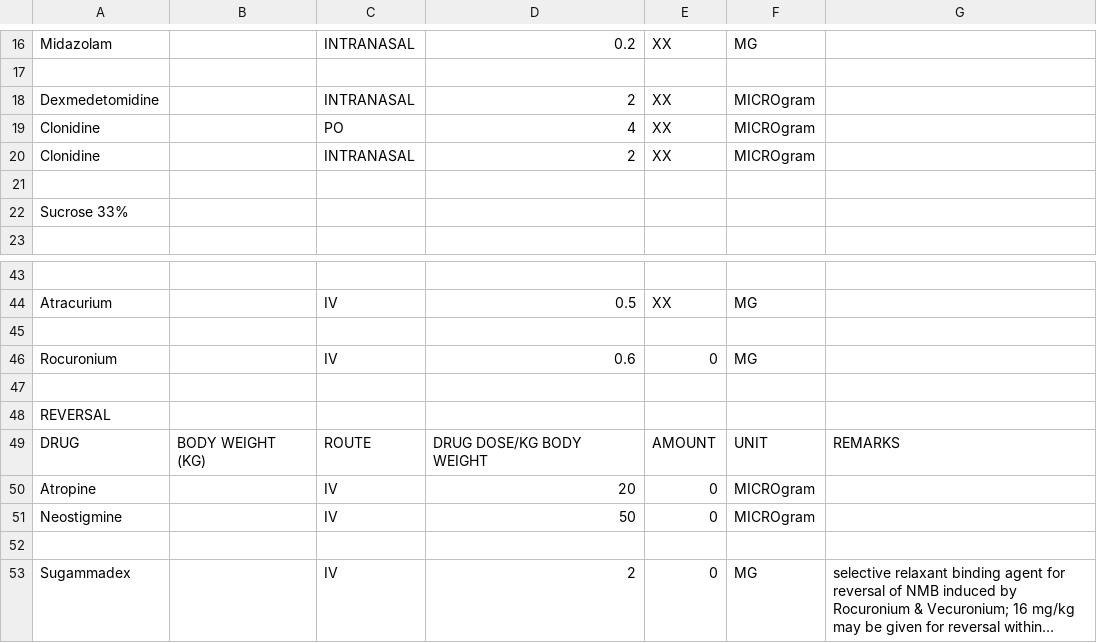
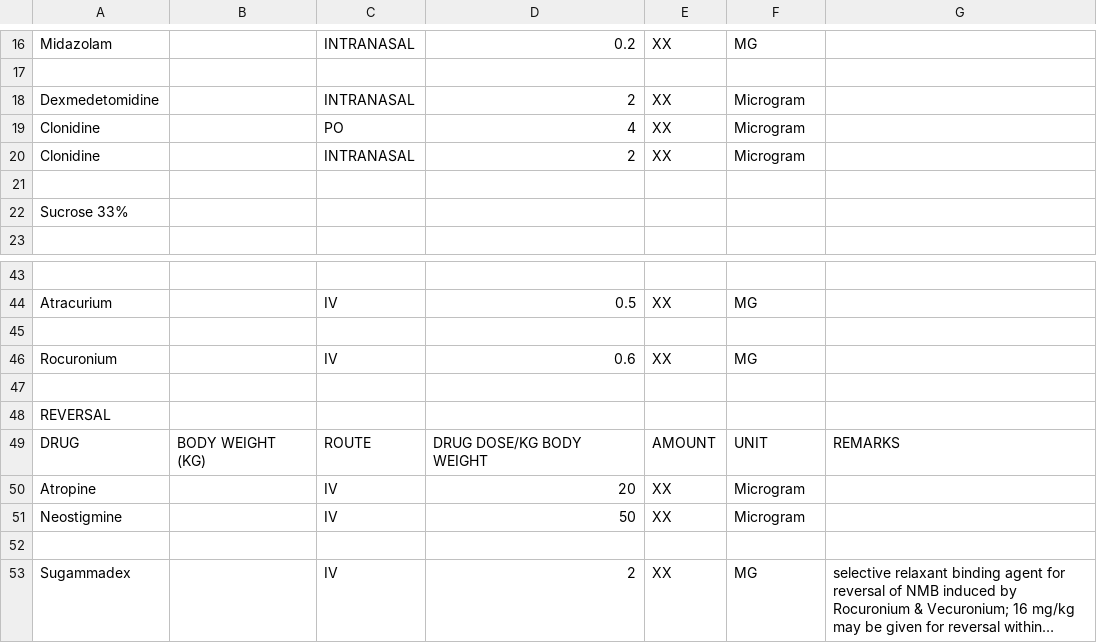
Before and after one commit to sean1188/KKH-pediatrics-Handbook, a CSV file: KKH Paediatrics Anaesthesia Handbook - swift/KKH Paediatrics Anaesthesia Handbook - swift/DrugList.csv, drawn as a sheet; only a part is shown, gaps mark what is left out; long unchanged cells end in …; the diff names each change by its address in the sheet, - before the commit and + after, or states it on an @@ line.

Commit message:
Added Common Drug JSON generator

```diff
--- a/KKH Paediatrics Anaesthesia Handbook - swift/KKH Paediatrics Anaesthesia Handbook - swift/DrugList.csv
+++ b/KKH Paediatrics Anaesthesia Handbook - swift/KKH Paediatrics Anaesthesia Handbook - swift/DrugList.csv
-F18:F20: MICROgram
+F18:F20: Microgram
-E46: 0
+E46: XX
-E50:E51: 0
+E50:E51: XX
-F50:F51: MICROgram
+F50:F51: Microgram
-E53: 0
+E53: XX
```
Also changed, not shown: KKH Paediatrics Anaesthesia Handbook - swift/KKH Paediatrics Anaesthesia Handbook - swift/CardiacDrugList.csv, KKH Paediatrics Anaesthesia Handbook - swift/KKH Paediatrics Anaesthesia Handbook - swift/ScoliosisDrugList.csv, 12 other files.
